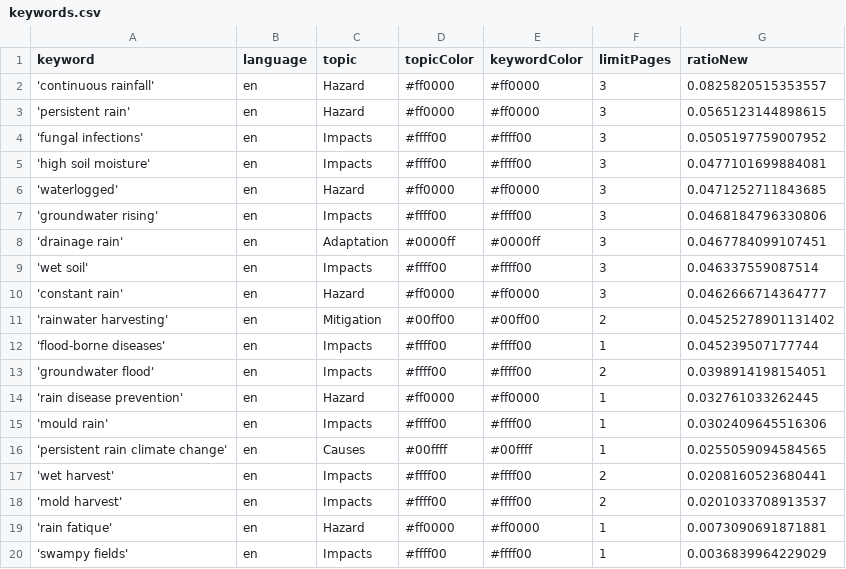
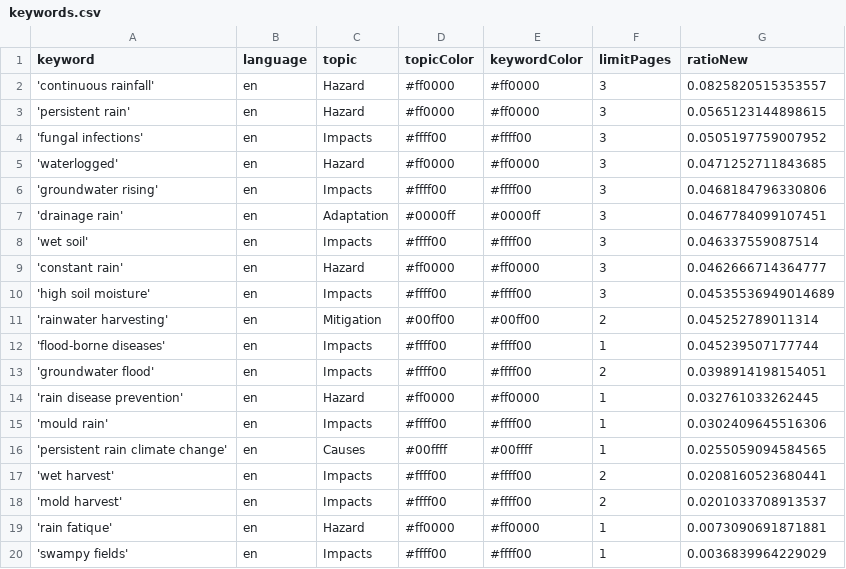
Before and after one commit to hb219-news/wetSpellIsComing, a CSV file: keywords.csv, drawn as a sheet.

Commit message:
Commit from GitHub Actions (harvest:0.0)

```diff
--- a/keywords.csv
+++ b/keywords.csv
@@ -4,3 +4,2 @@ keyword,language,topic,topicColor,keywordColor,limitPages,ratioNew
 'fungal infections',en,Impacts,#ffff00,#ffff00,3,0.0505197759007952
-'high soil moisture',en,Impacts,#ffff00,#ffff00,3,0.0477101699884081
 'waterlogged',en,Hazard,#ff0000,#ff0000,3,0.0471252711843685
@@ -10,3 +9,4 @@ keyword,language,topic,topicColor,keywordColor,limitPages,ratioNew
 'constant rain',en,Hazard,#ff0000,#ff0000,3,0.0462666714364777
-'rainwater harvesting',en,Mitigation,#00ff00,#00ff00,2,0.04525278901131402
+'high soil moisture',en,Impacts,#ffff00,#ffff00,3,0.04535536949014689
+'rainwater harvesting',en,Mitigation,#00ff00,#00ff00,2,0.045252789011314
 'flood-borne diseases',en,Impacts,#ffff00,#ffff00,1,0.045239507177744
```
